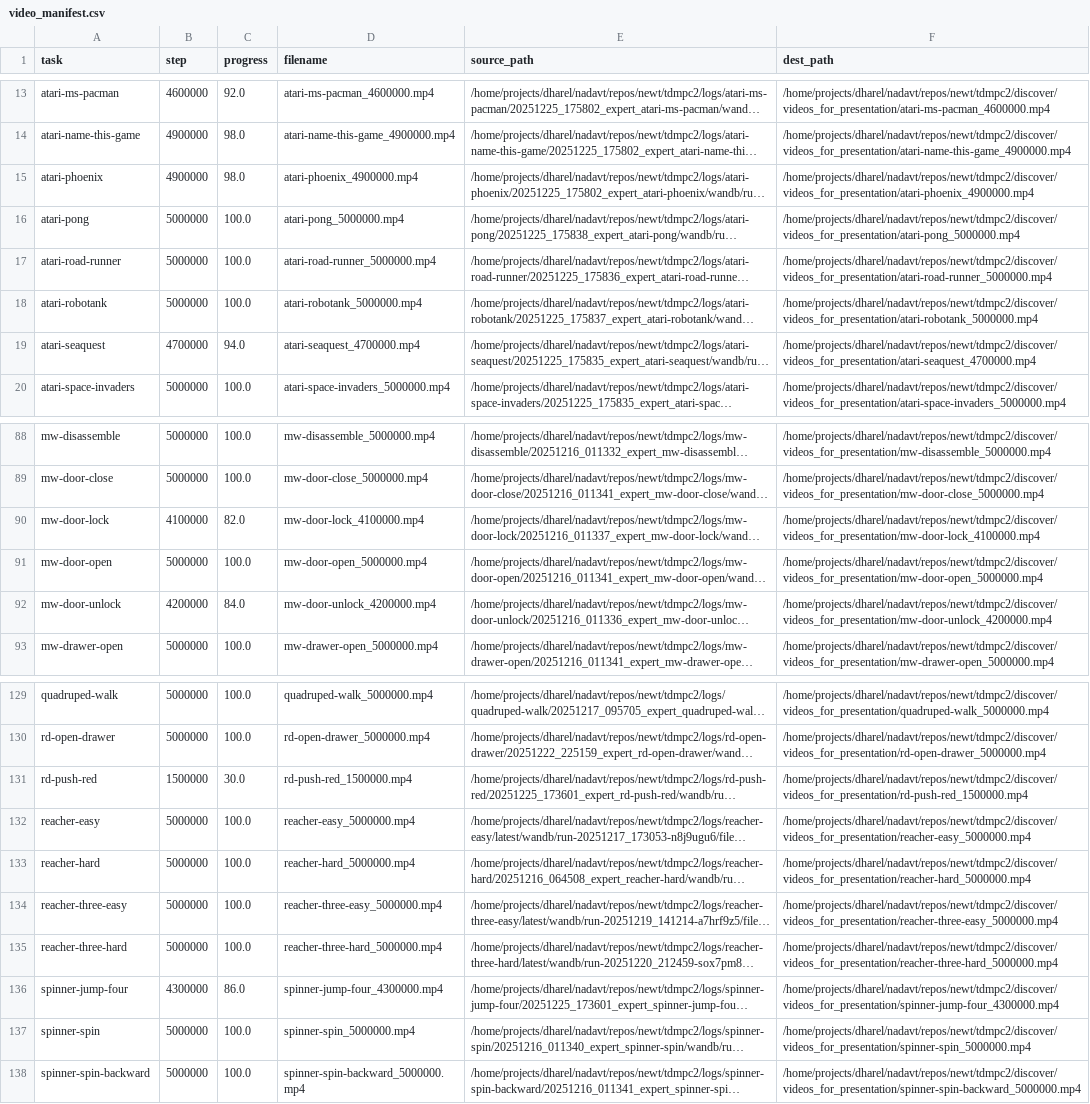
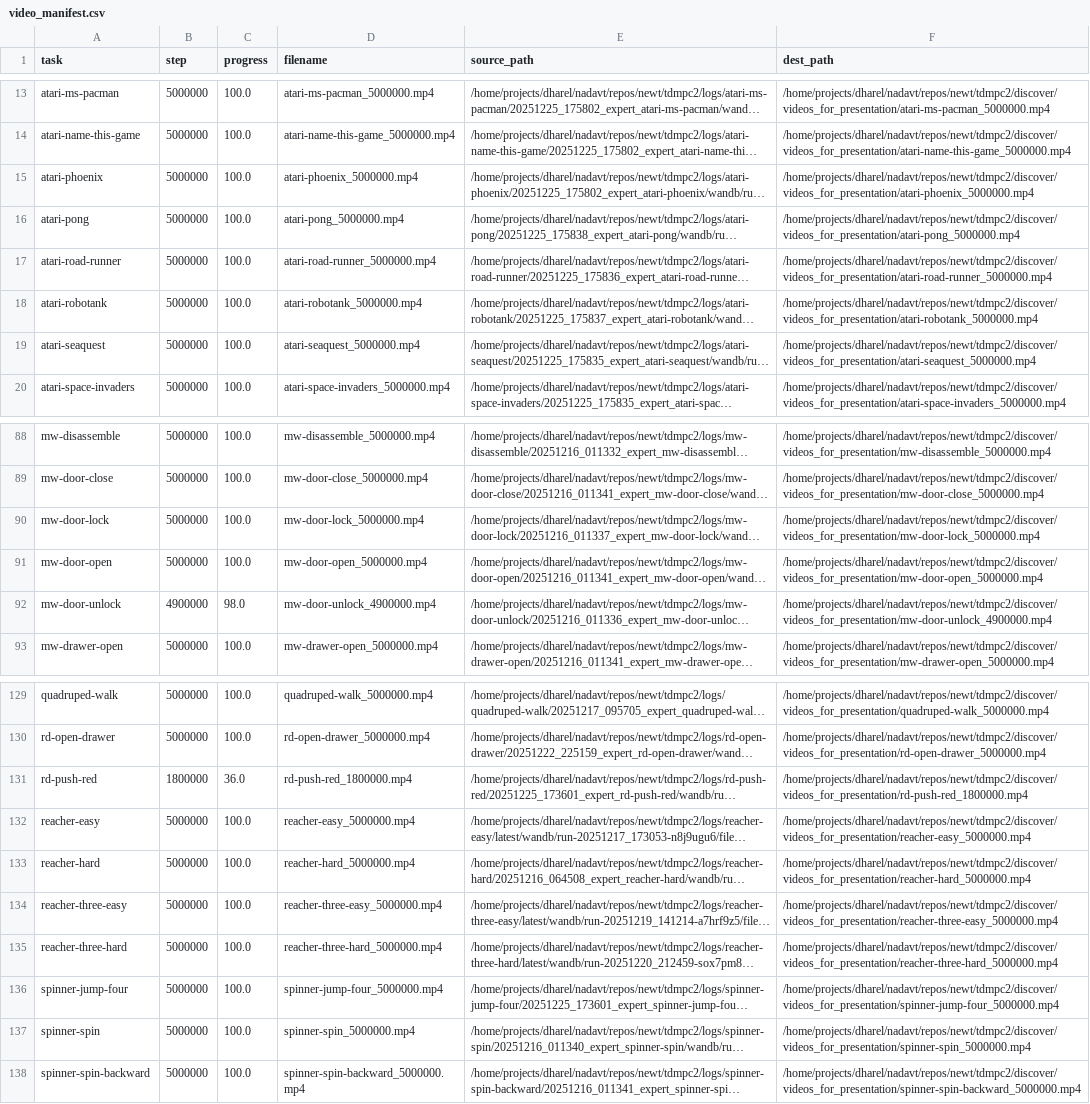
Before and after one commit to keyboardAnt/newt, a CSV file: tdmpc2/discover/videos_for_presentation/video_manifest.csv, drawn as a sheet; only a part is shown, gaps mark what is left out; long unchanged cells end in …; the diff covers the shown part only; the diff names each change by its address in the sheet, - before the commit and + after, or states it on an @@ line.

```diff
--- a/tdmpc2/discover/videos_for_presentation/video_manifest.csv
+++ b/tdmpc2/discover/videos_for_presentation/video_manifest.csv
-B13 (step): 4600000
+B13 (step): 5000000
-C13 (progress): 92.0
+C13 (progress): 100.0
-D13 (filename): atari-ms-pacman_4600000.mp4
+D13 (filename): atari-ms-pacman_5000000.mp4
-F13 (dest_path): /home/projects/dharel/nadavt/repos/newt/tdmpc2/discover/videos_for_presentation/atari-ms-pacman_4600000.mp4
+F13 (dest_path): /home/projects/dharel/nadavt/repos/newt/tdmpc2/discover/videos_for_presentation/atari-ms-pacman_5000000.mp4
-B14:B15 (step): 4900000
+B14:B15 (step): 5000000
-C14:C15 (progress): 98.0
+C14:C15 (progress): 100.0
-D14 (filename): atari-name-this-game_4900000.mp4
+D14 (filename): atari-name-this-game_5000000.mp4
-F14 (dest_path): /home/projects/dharel/nadavt/repos/newt/tdmpc2/discover/videos_for_presentation/atari-name-this-game_4900000.mp4
+F14 (dest_path): /home/projects/dharel/nadavt/repos/newt/tdmpc2/discover/videos_for_presentation/atari-name-this-game_5000000.mp4
-D15 (filename): atari-phoenix_4900000.mp4
+D15 (filename): atari-phoenix_5000000.mp4
-F15 (dest_path): /home/projects/dharel/nadavt/repos/newt/tdmpc2/discover/videos_for_presentation/atari-phoenix_4900000.mp4
+F15 (dest_path): /home/projects/dharel/nadavt/repos/newt/tdmpc2/discover/videos_for_presentation/atari-phoenix_5000000.mp4
-B19 (step): 4700000
+B19 (step): 5000000
-C19 (progress): 94.0
+C19 (progress): 100.0
-D19 (filename): atari-seaquest_4700000.mp4
+D19 (filename): atari-seaquest_5000000.mp4
-F19 (dest_path): /home/projects/dharel/nadavt/repos/newt/tdmpc2/discover/videos_for_presentation/atari-seaquest_4700000.mp4
+F19 (dest_path): /home/projects/dharel/nadavt/repos/newt/tdmpc2/discover/videos_for_presentation/atari-seaquest_5000000.mp4
-B90 (step): 4100000
+B90 (step): 5000000
-C90 (progress): 82.0
+C90 (progress): 100.0
-D90 (filename): mw-door-lock_4100000.mp4
+D90 (filename): mw-door-lock_5000000.mp4
-F90 (dest_path): /home/projects/dharel/nadavt/repos/newt/tdmpc2/discover/videos_for_presentation/mw-door-lock_4100000.mp4
+F90 (dest_path): /home/projects/dharel/nadavt/repos/newt/tdmpc2/discover/videos_for_presentation/mw-door-lock_5000000.mp4
-B92 (step): 4200000
+B92 (step): 4900000
-C92 (progress): 84.0
+C92 (progress): 98.0
-D92 (filename): mw-door-unlock_4200000.mp4
+D92 (filename): mw-door-unlock_4900000.mp4
-F92 (dest_path): /home/projects/dharel/nadavt/repos/newt/tdmpc2/discover/videos_for_presentation/mw-door-unlock_4200000.mp4
+F92 (dest_path): /home/projects/dharel/nadavt/repos/newt/tdmpc2/discover/videos_for_presentation/mw-door-unlock_4900000.mp4
-B131 (step): 1500000
+B131 (step): 1800000
-C131 (progress): 30.0
+C131 (progress): 36.0
-D131 (filename): rd-push-red_1500000.mp4
+D131 (filename): rd-push-red_1800000.mp4
-F131 (dest_path): /home/projects/dharel/nadavt/repos/newt/tdmpc2/discover/videos_for_presentation/rd-push-red_1500000.mp4
+F131 (dest_path): /home/projects/dharel/nadavt/repos/newt/tdmpc2/discover/videos_for_presentation/rd-push-red_1800000.mp4
-B136 (step): 4300000
+B136 (step): 5000000
-C136 (progress): 86.0
+C136 (progress): 100.0
-D136 (filename): spinner-jump-four_4300000.mp4
+D136 (filename): spinner-jump-four_5000000.mp4
-F136 (dest_path): /home/projects/dharel/nadavt/repos/newt/tdmpc2/discover/videos_for_presentation/spinner-jump-four_4300000.mp4
+F136 (dest_path): /home/projects/dharel/nadavt/repos/newt/tdmpc2/discover/videos_for_presentation/spinner-jump-four_5000000.mp4
```
Also changed, not shown: 68 edited cells elsewhere in this file, 32 other files.
